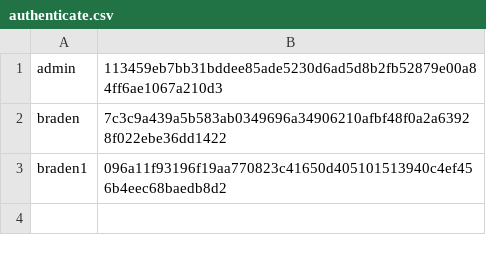
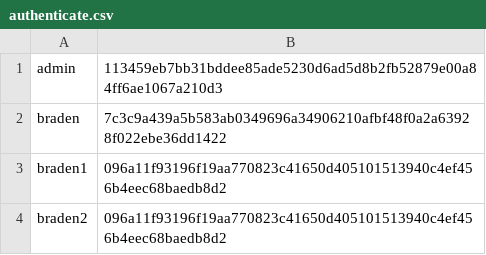
Before and after one commit to BCuthbert/Human_Interface_Computing_Project, a CSV file: authenticate.csv, drawn as a sheet.

```diff
--- a/authenticate.csv
+++ b/authenticate.csv
@@ -3 +3,2 @@ braden,7c3c9a439a5b583ab0349696a34906210afbf48f0a2a63928f022ebe36dd1422
 braden1,096a11f93196f19aa770823c41650d405101513940c4ef456b4eec68baedb8d2
+braden2,096a11f93196f19aa770823c41650d405101513940c4ef456b4eec68baedb8d2
```
Also changed, not shown: 4 other files.
